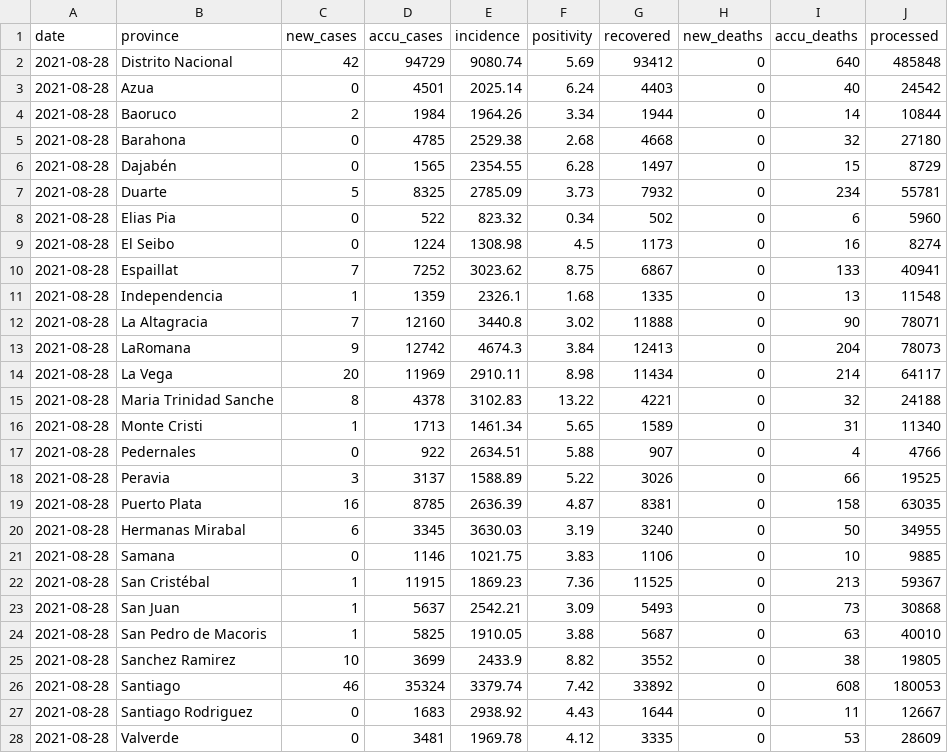
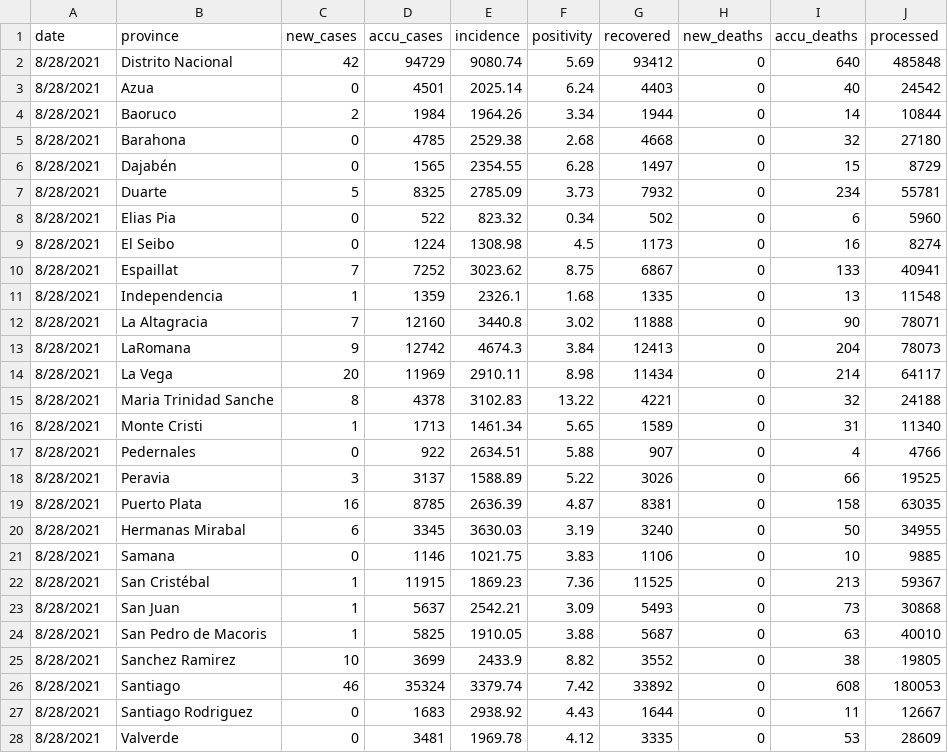
Before and after one commit to augustojimenez/retrieve_covid_data_ocr, a CSV file: 1_data/1_processed/528.csv, drawn as a sheet; only a part is shown; the diff covers the shown part only.

```diff
--- a/1_data/1_processed/528.csv
+++ b/1_data/1_processed/528.csv
@@ -2,27 +2,27 @@
-"2021-08-28","Distrito Nacional","42","94729","9080.74","5.69","93412","0","640","485848"
-"2021-08-28","Azua","0","4501","2025.14","6.24","4403","0","40","24542"
-"2021-08-28","Baoruco","2","1984","1964.26","3.34","1944","0","14","10844"
-"2021-08-28","Barahona","0","4785","2529.38","2.68","4668","0","32","27180"
-"2021-08-28","Dajabén","0","1565","2354.55","6.28","1497","0","15","8729"
-"2021-08-28","Duarte","5","8325","2785.09","3.73","7932","0","234","55781"
-"2021-08-28","Elias Pia","0","522","823.32","0.34","502","0","6","5960"
-"2021-08-28","El Seibo","0","1224","1308.98","4.5","1173","0","16","8274"
-"2021-08-28","Espaillat","7","7252","3023.62","8.75","6867","0","133","40941"
-"2021-08-28","Independencia","1","1359","2326.1","1.68","1335","0","13","11548"
-"2021-08-28","La Altagracia","7","12160","3440.8","3.02","11888","0","90","78071"
-"2021-08-28","LaRomana","9","12742","4674.3","3.84","12413","0","204","78073"
-"2021-08-28","La Vega","20","11969","2910.11","8.98","11434","0","214","64117"
-"2021-08-28","Maria Trinidad Sanche","8","4378","3102.83","13.22","4221","0","32","24188"
-"2021-08-28","Monte Cristi","1","1713","1461.34","5.65","1589","0","31","11340"
-"2021-08-28","Pedernales","0","922","2634.51","5.88","907","0","4","4766"
-"2021-08-28","Peravia","3","3137","1588.89","5.22","3026","0","66","19525"
-"2021-08-28","Puerto Plata","16","8785","2636.39","4.87","8381","0","158","63035"
-"2021-08-28","Hermanas Mirabal","6","3345","3630.03","3.19","3240","0","50","34955"
-"2021-08-28","Samana","0","1146","1021.75","3.83","1106","0","10","9885"
-"2021-08-28","San Cristébal","1","11915","1869.23","7.36","11525","0","213","59367"
-"2021-08-28","San Juan","1","5637","2542.21","3.09","5493","0","73","30868"
-"2021-08-28","San Pedro de Macoris","1","5825","1910.05","3.88","5687","0","63","40010"
-"2021-08-28","Sanchez Ramirez","10","3699","2433.9","8.82","3552","0","38","19805"
-"2021-08-28","Santiago","46","35324","3379.74","7.42","33892","0","608","180053"
-"2021-08-28","Santiago Rodriguez","0","1683","2938.92","4.43","1644","0","11","12667"
-"2021-08-28","Valverde","0","3481","1969.78","4.12","3335","0","53","28609"
+8/28/2021,Distrito Nacional,42,94729,9080.74,5.69,93412,0,640,485848
+8/28/2021,Azua,0,4501,2025.14,6.24,4403,0,40,24542
+8/28/2021,Baoruco,2,1984,1964.26,3.34,1944,0,14,10844
+8/28/2021,Barahona,0,4785,2529.38,2.68,4668,0,32,27180
+8/28/2021,Dajabén,0,1565,2354.55,6.28,1497,0,15,8729
+8/28/2021,Duarte,5,8325,2785.09,3.73,7932,0,234,55781
+8/28/2021,Elias Pia,0,522,823.32,0.34,502,0,6,5960
+8/28/2021,El Seibo,0,1224,1308.98,4.5,1173,0,16,8274
+8/28/2021,Espaillat,7,7252,3023.62,8.75,6867,0,133,40941
+8/28/2021,Independencia,1,1359,2326.1,1.68,1335,0,13,11548
+8/28/2021,La Altagracia,7,12160,3440.8,3.02,11888,0,90,78071
+8/28/2021,LaRomana,9,12742,4674.3,3.84,12413,0,204,78073
+8/28/2021,La Vega,20,11969,2910.11,8.98,11434,0,214,64117
+8/28/2021,Maria Trinidad Sanche,8,4378,3102.83,13.22,4221,0,32,24188
+8/28/2021,Monte Cristi,1,1713,1461.34,5.65,1589,0,31,11340
+8/28/2021,Pedernales,0,922,2634.51,5.88,907,0,4,4766
+8/28/2021,Peravia,3,3137,1588.89,5.22,3026,0,66,19525
+8/28/2021,Puerto Plata,16,8785,2636.39,4.87,8381,0,158,63035
+8/28/2021,Hermanas Mirabal,6,3345,3630.03,3.19,3240,0,50,34955
+8/28/2021,Samana,0,1146,1021.75,3.83,1106,0,10,9885
+8/28/2021,San Cristébal,1,11915,1869.23,7.36,11525,0,213,59367
+8/28/2021,San Juan,1,5637,2542.21,3.09,5493,0,73,30868
+8/28/2021,San Pedro de Macoris,1,5825,1910.05,3.88,5687,0,63,40010
+8/28/2021,Sanchez Ramirez,10,3699,2433.9,8.82,3552,0,38,19805
+8/28/2021,Santiago,46,35324,3379.74,7.42,33892,0,608,180053
+8/28/2021,Santiago Rodriguez,0,1683,2938.92,4.43,1644,0,11,12667
+8/28/2021,Valverde,0,3481,1969.78,4.12,3335,0,53,28609
```
Also changed, not shown: 1 removed row and 6 edited cells elsewhere in this file, 1_data/1_processed/529.csv, 1_data/1_processed/530.csv.
